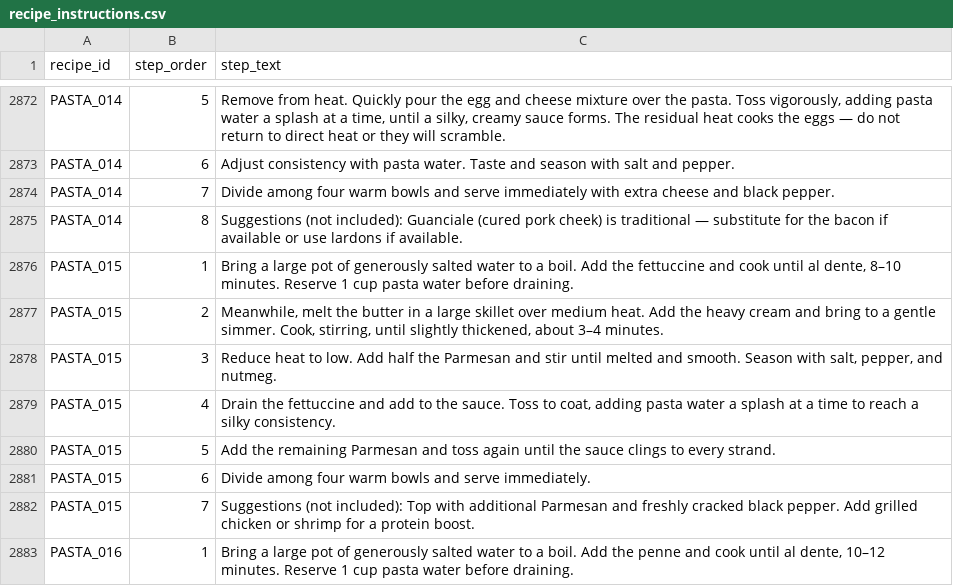
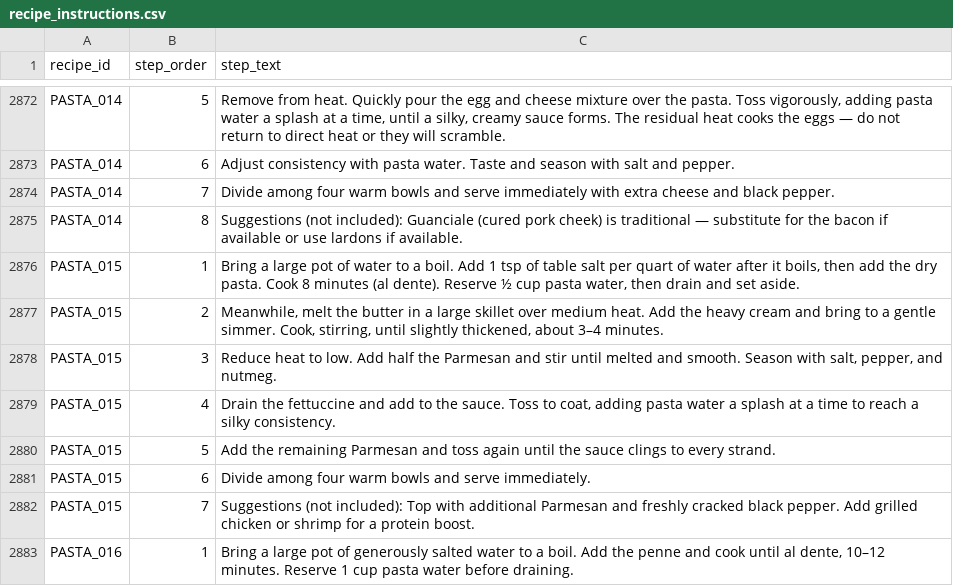
Before and after one commit to tlgeorgemailcom/daily-plate, a CSV file: recipes_v3/data/recipe_instructions.csv, drawn as a sheet; only a part is shown, gaps mark what is left out.

Commit message:
PASTA_015: 3-section physics (pasta boiled 8min, sauce sub-simmer 4min, Parmesan unheated), blank top bar

```diff
--- a/recipes_v3/data/recipe_instructions.csv
+++ b/recipes_v3/data/recipe_instructions.csv
@@ -2875,3 +2875,3 @@ PASTA_014,7,Divide among four warm bowls and serve immediately with extra cheese
 PASTA_014,8,Suggestions (not included): Guanciale (cured pork cheek) is traditional — substitute for the bacon if available or use lardons if available.
-PASTA_015,1,"Bring a large pot of generously salted water to a boil. Add the fettuccine and cook until al dente, 8–10 minutes. Reserve 1 cup pasta water before draining."
+PASTA_015,1,"Bring a large pot of water to a boil. Add 1 tsp of table salt per quart of water after it boils, then add the dry pasta. Cook 8 minutes (al dente). Reserve ½ cup pasta water, then drain and set aside."
 PASTA_015,2,"Meanwhile, melt the butter in a large skillet over medium heat. Add the heavy cream and bring to a gentle simmer. Cook, stirring, until slightly thickened, about 3–4 minutes."
```
Also changed, not shown: recipes_v3/data/recipe_ingredients.csv, recipes_v3/data/recipe_sections.csv, 2 other files.
